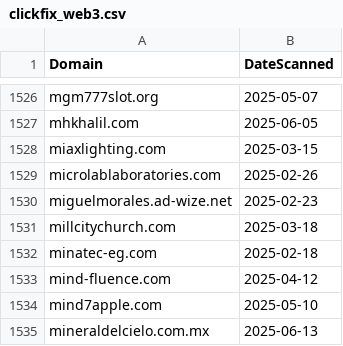
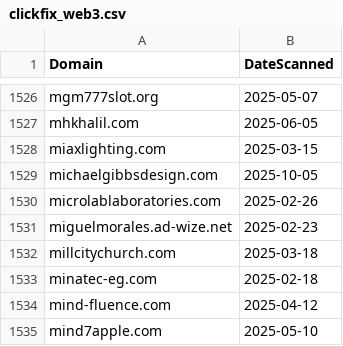
Before and after one commit to dbertho/ioc, a CSV file: clickfix_web3.csv, drawn as a sheet; only a part is shown, gaps mark what is left out; the shorter side is filled out with more unchanged rows; the diff names each change by its address in the sheet, - before the commit and + after, or states it on an @@ line.

Commit message:
Update ClickFix Web3 IOC list

```diff
--- a/clickfix_web3.csv
+++ b/clickfix_web3.csv
+row 1529: michaelgibbsdesign.com | 2025-10-05
```
